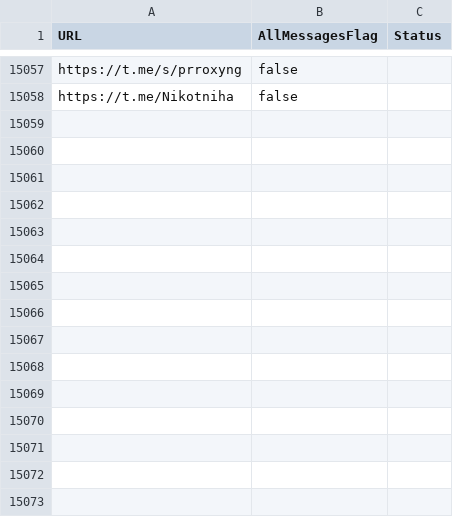
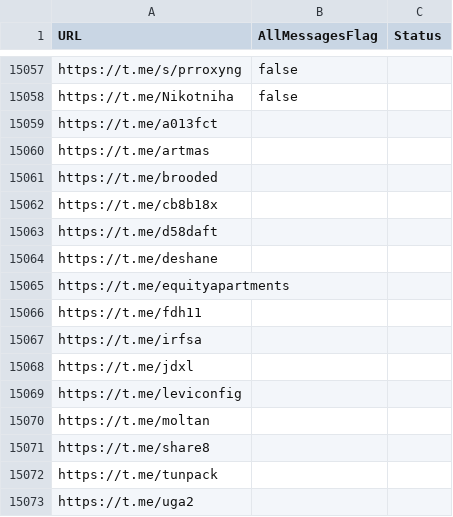
Before and after one commit to RaminTabriz/V2rayCollector, a CSV file: channels.csv, drawn as a sheet; only a part is shown, gaps mark what is left out.

```diff
--- a/channels.csv
+++ b/channels.csv
@@ -15058 +15058,16 @@ https://t.me/s/prroxyng,false
 https://t.me/Nikotniha,false
+https://t.me/a013fct
+https://t.me/artmas
+https://t.me/brooded
+https://t.me/cb8b18x
+https://t.me/d58daft
+https://t.me/deshane
+https://t.me/equityapartments
+https://t.me/fdh11
+https://t.me/irfsa
+https://t.me/jdxl
+https://t.me/leviconfig
+https://t.me/moltan
+https://t.me/share8
+https://t.me/tunpack
+https://t.me/uga2
```
Also changed, not shown: stats/history.csv, 2 other files.
